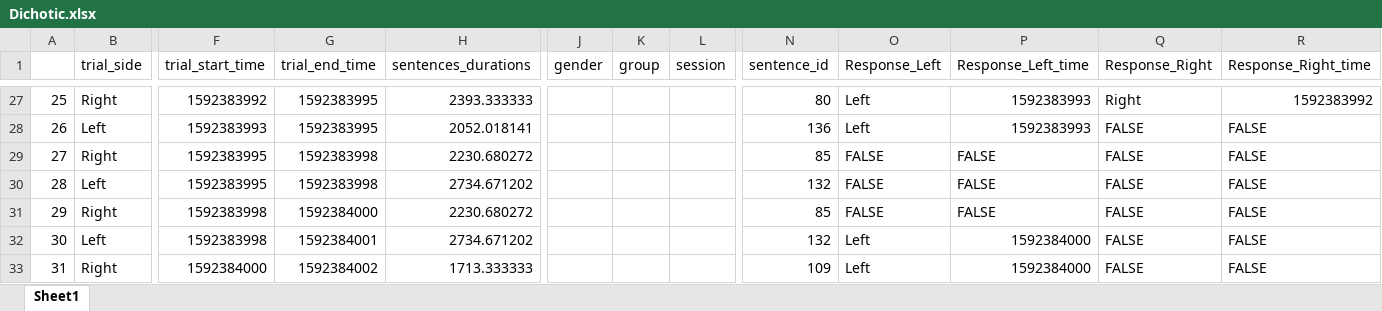
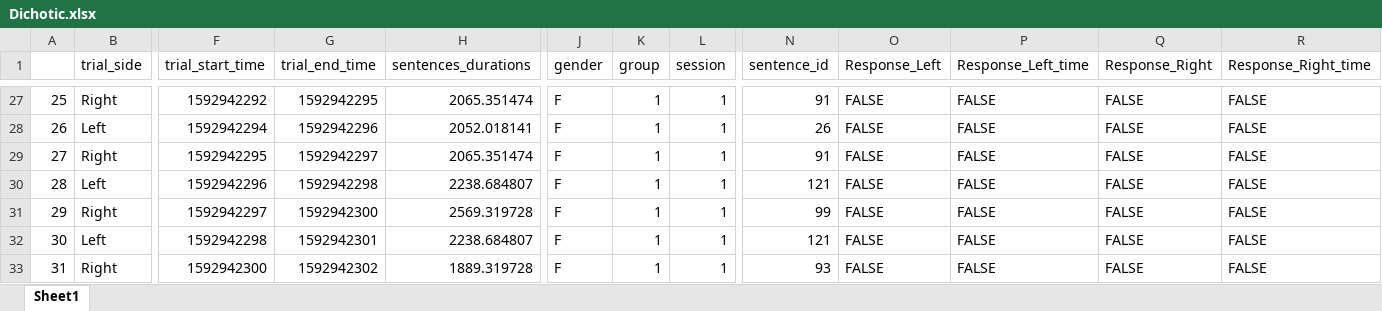
Before and after one commit to TomerOz/stp-project, an Excel workbook: Data/Subject_1/Dichotic.xlsx, sheet Sheet1, drawn as a sheet; only a part is shown, gaps mark what is left out; values as stored, in another font and other column widths than the file's, no cell formats; the diff covers the shown part only; the diff names each change by its address in the sheet, - before the commit and + after, or states it on an @@ line.

```diff
--- a/Data/Subject_1/Dichotic.xlsx (sheet Sheet1)
+++ b/Data/Subject_1/Dichotic.xlsx (sheet Sheet1)
-F27 (trial_start_time): 1592383992
+F27 (trial_start_time): 1592942292
-G27 (trial_end_time): 1592383995
+G27 (trial_end_time): 1592942295
-H27 (sentences_durations): 2393.333333
+H27 (sentences_durations): 2065.351474
-J27:J33 (gender): (empty)
+J27:J33 (gender): F
-K27:K33 (group): (empty)
+K27:K33 (group): 1
-L27:L33 (session): (empty)
+L27:L33 (session): 1
-N27 (sentence_id): 80
+N27 (sentence_id): 91
-O27:O28 (Response_Left): Left
+O27:O28 (Response_Left): FALSE
-P27:P28 (Response_Left_time): 1592383993
+P27:P28 (Response_Left_time): FALSE
-Q27 (Response_Right): Right
+Q27 (Response_Right): FALSE
-R27 (Response_Right_time): 1592383992
+R27 (Response_Right_time): FALSE
-F28 (trial_start_time): 1592383993
+F28 (trial_start_time): 1592942294
-G28 (trial_end_time): 1592383995
+G28 (trial_end_time): 1592942296
-N28 (sentence_id): 136
+N28 (sentence_id): 26
-F29 (trial_start_time): 1592383995
+F29 (trial_start_time): 1592942295
-G29 (trial_end_time): 1592383998
+G29 (trial_end_time): 1592942297
-H29 (sentences_durations): 2230.680272
+H29 (sentences_durations): 2065.351474
-N29 (sentence_id): 85
+N29 (sentence_id): 91
-F30 (trial_start_time): 1592383995
+F30 (trial_start_time): 1592942296
-G30 (trial_end_time): 1592383998
+G30 (trial_end_time): 1592942298
-H30 (sentences_durations): 2734.671202
+H30 (sentences_durations): 2238.684807
-N30 (sentence_id): 132
+N30 (sentence_id): 121
-F31 (trial_start_time): 1592383998
+F31 (trial_start_time): 1592942297
-G31 (trial_end_time): 1592384000
+G31 (trial_end_time): 1592942300
-H31 (sentences_durations): 2230.680272
+H31 (sentences_durations): 2569.319728
-N31 (sentence_id): 85
+N31 (sentence_id): 99
-F32 (trial_start_time): 1592383998
+F32 (trial_start_time): 1592942298
-G32 (trial_end_time): 1592384001
+G32 (trial_end_time): 1592942301
-H32 (sentences_durations): 2734.671202
+H32 (sentences_durations): 2238.684807
-N32 (sentence_id): 132
+N32 (sentence_id): 121
-O32:O33 (Response_Left): Left
+O32:O33 (Response_Left): FALSE
-P32:P33 (Response_Left_time): 1592384000
+P32:P33 (Response_Left_time): FALSE
-F33 (trial_start_time): 1592384000
+F33 (trial_start_time): 1592942300
-G33 (trial_end_time): 1592384002
+G33 (trial_end_time): 1592942302
-H33 (sentences_durations): 1713.333333
+H33 (sentences_durations): 1889.319728
-N33 (sentence_id): 109
+N33 (sentence_id): 93
```
Also changed, not shown: 775 edited cells elsewhere in this sheet, cell formats, Subjects/subject 1/processed_audio_df.xlsx, 7 other files.
